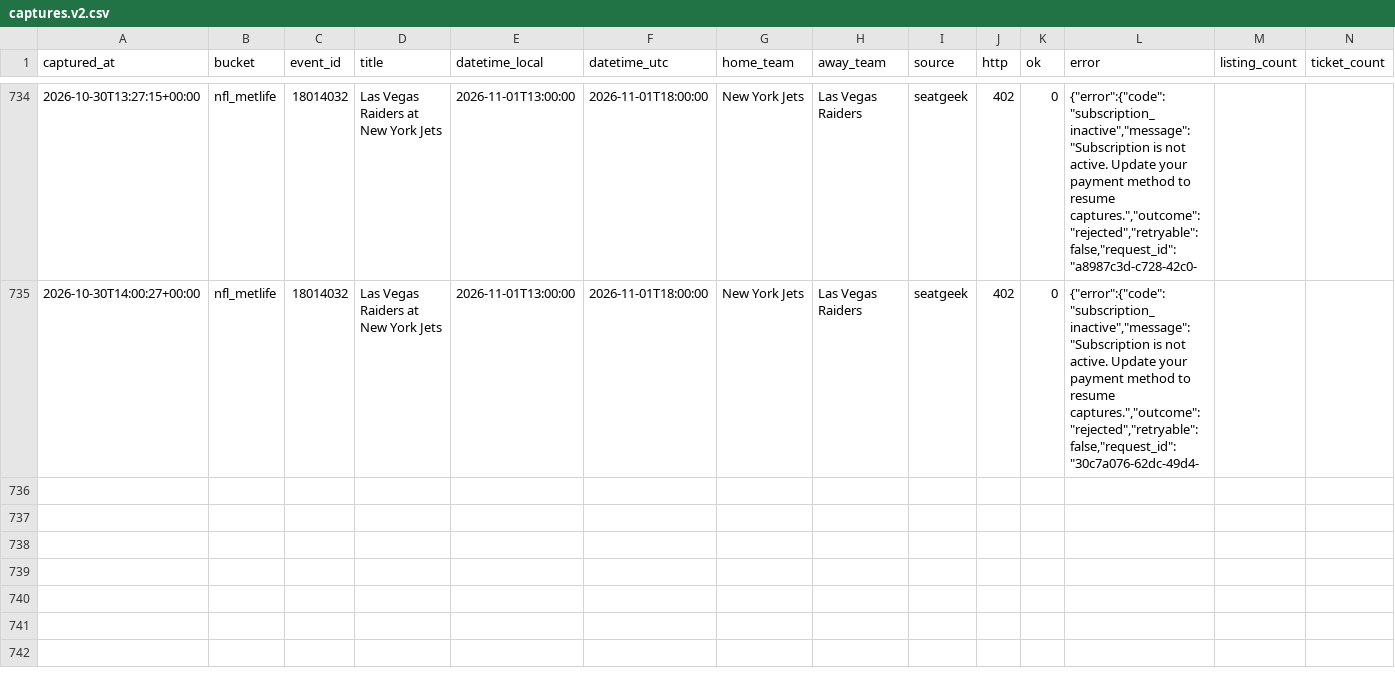
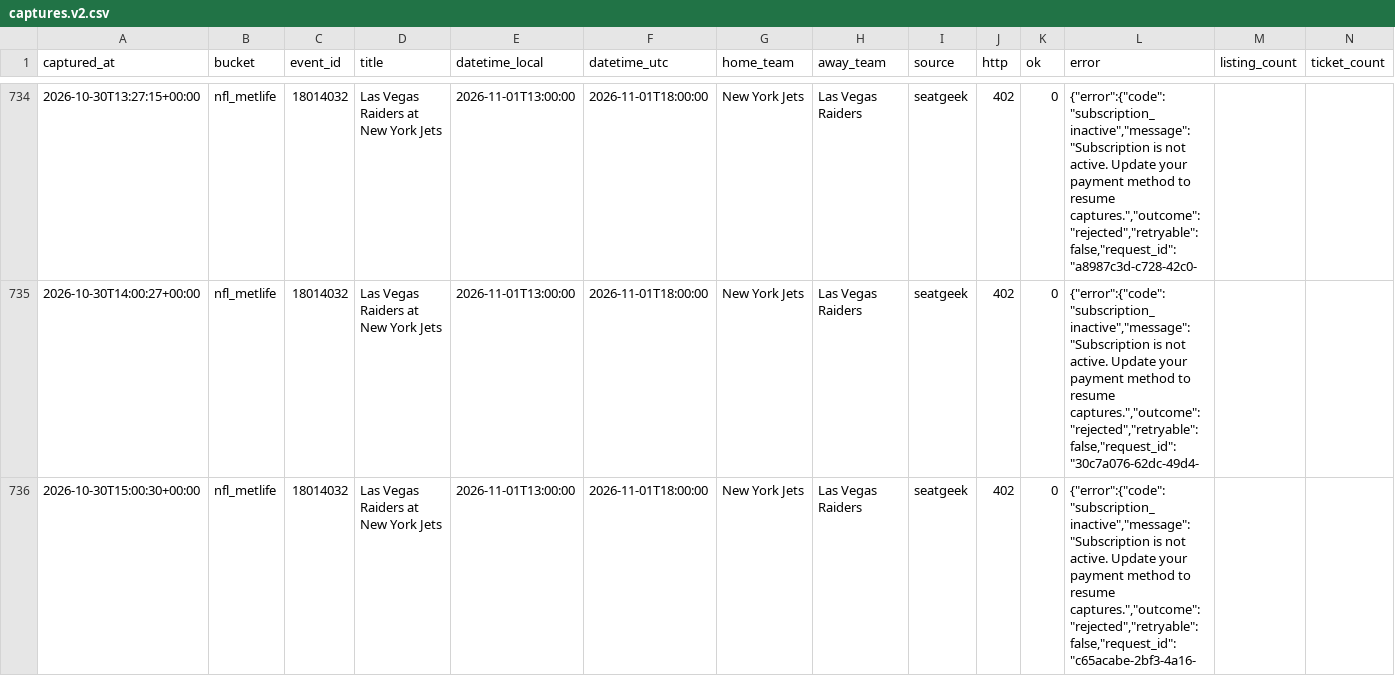
Before and after one commit to schwartzmichael36-create/pricing-october, a CSV file: data/captures.v2.csv, drawn as a sheet; only a part is shown, gaps mark what is left out; rows hold the shown columns only; the diff names each change by its address in the sheet, - before the commit and + after, or states it on an @@ line.

```diff
--- a/data/captures.v2.csv
+++ b/data/captures.v2.csv
+row 736: 2026-10-30T15:00:30+00:00 | nfl_metlife | 18014032 | Las Vegas Raiders at New York Jets | 2026-11-01T13:00:00 | 2026-11-01T18:00:00 | New York Jets | Las Vegas Raiders | seatgeek | 402 | 0 | {"error":{"code":"subscription_inactive","message":"Subscription is not active. Update your payment method to resume captures.","outcome":"rejected","retryable":false,"request_id":"c65acabe-2bf3-4a16-
```
Also changed, not shown: 2 other files.
